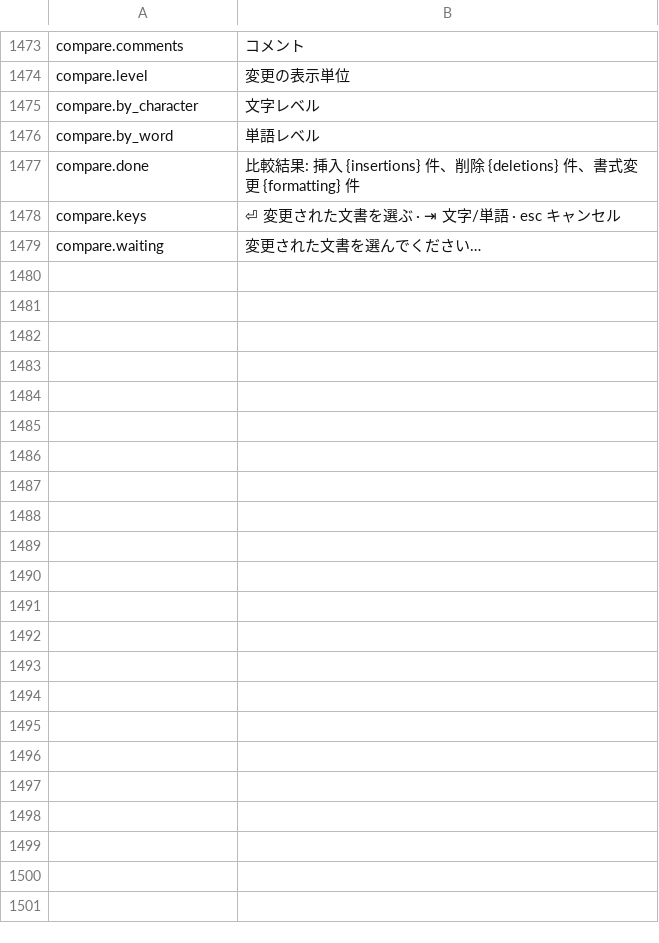
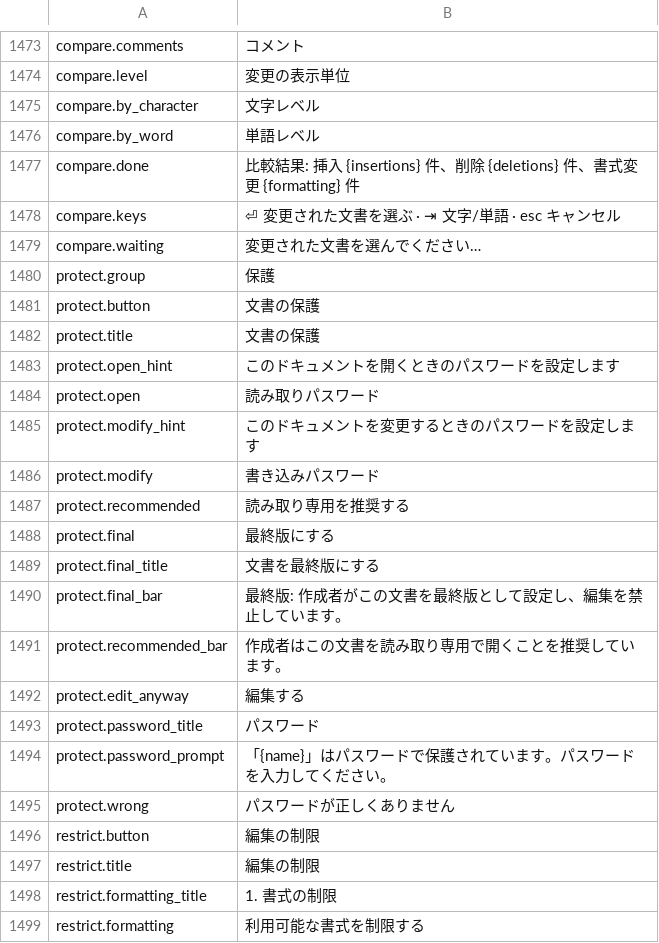
Before and after one commit to jade-rs/jade-office, a TSV file: crates/jade-gpui-app/i18n/ja.tsv, drawn as a sheet; only a part is shown, gaps mark what is left out; the diff covers the shown part only; the diff names each change by its address in the sheet, - before the commit and + after, or states it on an @@ line.

```diff
--- a/crates/jade-gpui-app/i18n/ja.tsv
+++ b/crates/jade-gpui-app/i18n/ja.tsv
+row 1480: protect.group | 保護
+row 1481: protect.button | 文書の保護
+row 1482: protect.title | 文書の保護
+row 1483: protect.open_hint | このドキュメントを開くときのパスワードを設定します
+row 1484: protect.open | 読み取りパスワード
+row 1485: protect.modify_hint | このドキュメントを変更するときのパスワードを設定します
+row 1486: protect.modify | 書き込みパスワード
+row 1487: protect.recommended | 読み取り専用を推奨する
+row 1488: protect.final | 最終版にする
+row 1489: protect.final_title | 文書を最終版にする
+row 1490: protect.final_bar | 最終版: 作成者がこの文書を最終版として設定し、編集を禁止しています。
+row 1491: protect.recommended_bar | 作成者はこの文書を読み取り専用で開くことを推奨しています。
+row 1492: protect.edit_anyway | 編集する
+row 1493: protect.password_title | パスワード
+row 1494: protect.password_prompt | 「{name}」はパスワードで保護されています。パスワードを入力してください。
+row 1495: protect.wrong | パスワードが正しくありません
+row 1496: restrict.button | 編集の制限
+row 1497: restrict.title | 編集の制限
+row 1498: restrict.formatting_title | 1. 書式の制限
+row 1499: restrict.formatting | 利用可能な書式を制限する
```
Also changed, not shown: 16 added rows elsewhere in this file, crates/jade-gpui-app/i18n/en.tsv, 20 other files.
